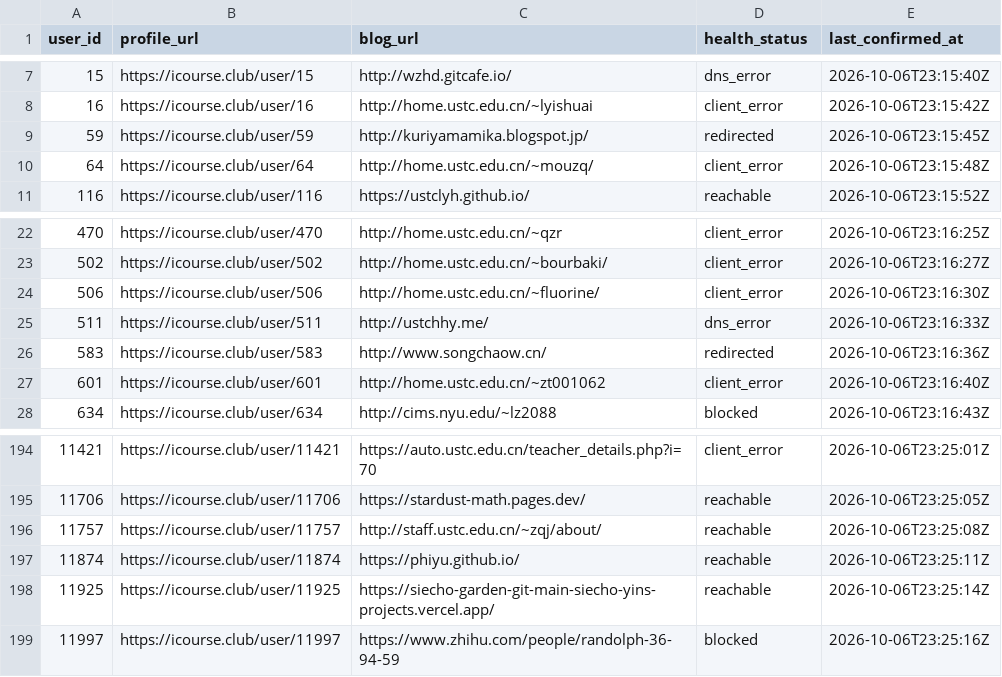
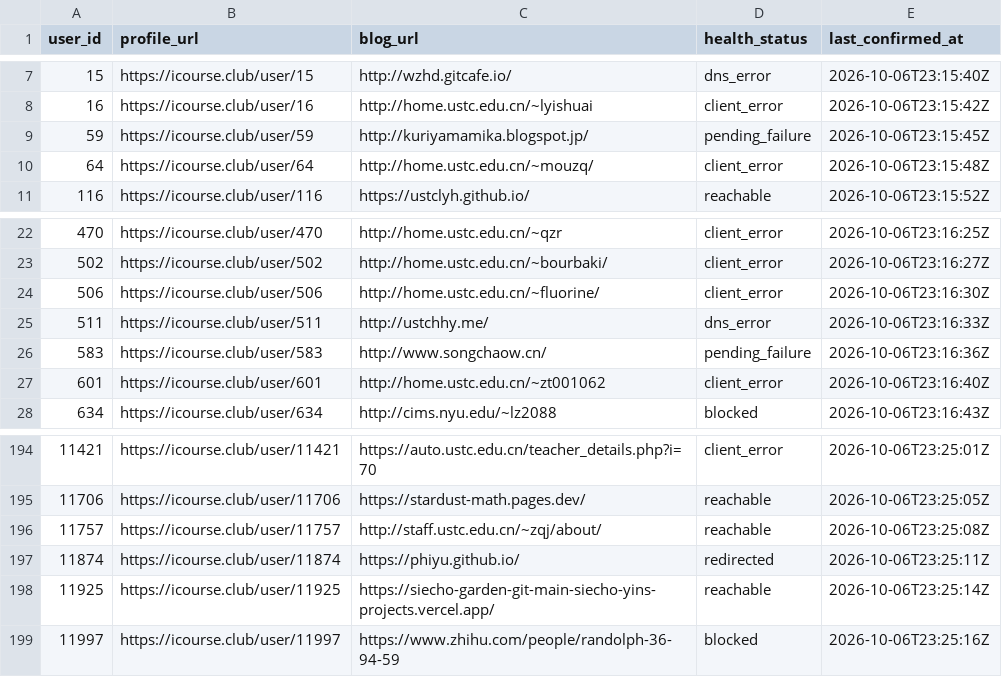
Before and after one commit to Stardust-math/icourse-blog-index, a CSV file: data/blogs.csv, drawn as a sheet; only a part is shown, gaps mark what is left out.

```diff
--- a/data/blogs.csv
+++ b/data/blogs.csv
@@ -8,3 +8,3 @@ user_id,profile_url,blog_url,health_status,last_confirmed_at
 16,https://icourse.club/user/16,http://home.ustc.edu.cn/~lyishuai,client_error,2026-10-06T23:15:42Z
-59,https://icourse.club/user/59,http://kuriyamamika.blogspot.jp/,redirected,2026-10-06T23:15:45Z
+59,https://icourse.club/user/59,http://kuriyamamika.blogspot.jp/,pending_failure,2026-10-06T23:15:45Z
 64,https://icourse.club/user/64,http://home.ustc.edu.cn/~mouzq/,client_error,2026-10-06T23:15:48Z
@@ -25,3 +25,3 @@ user_id,profile_url,blog_url,health_status,last_confirmed_at
 511,https://icourse.club/user/511,http://ustchhy.me/,dns_error,2026-10-06T23:16:33Z
-583,https://icourse.club/user/583,http://www.songchaow.cn/,redirected,2026-10-06T23:16:36Z
+583,https://icourse.club/user/583,http://www.songchaow.cn/,pending_failure,2026-10-06T23:16:36Z
 601,https://icourse.club/user/601,http://home.ustc.edu.cn/~zt001062,client_error,2026-10-06T23:16:40Z
@@ -196,3 +196,3 @@ user_id,profile_url,blog_url,health_status,last_confirmed_at
 11757,https://icourse.club/user/11757,http://staff.ustc.edu.cn/~zqj/about/,reachable,2026-10-06T23:25:08Z
-11874,https://icourse.club/user/11874,https://phiyu.github.io/,reachable,2026-10-06T23:25:11Z
+11874,https://icourse.club/user/11874,https://phiyu.github.io/,redirected,2026-10-06T23:25:11Z
 11925,https://icourse.club/user/11925,https://siecho-garden-git-main-siecho-yins-projects.vercel.app/,reachable,2026-10-06T23:25:14Z
```
Also changed, not shown: 22 other files.
